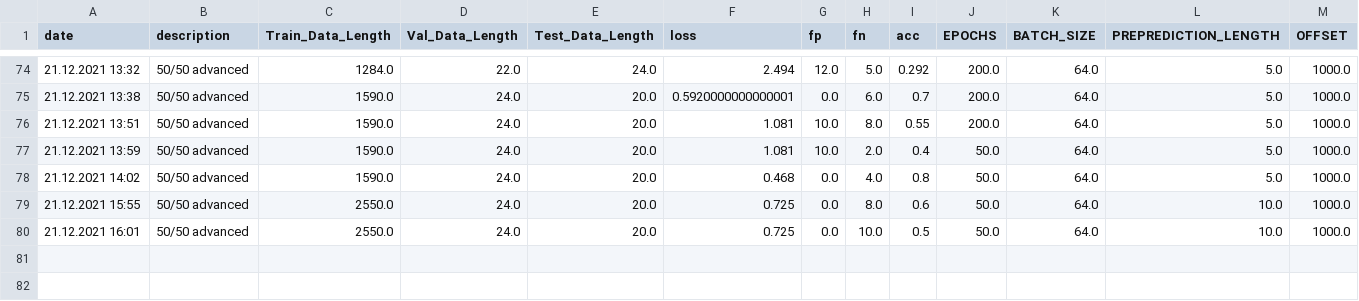
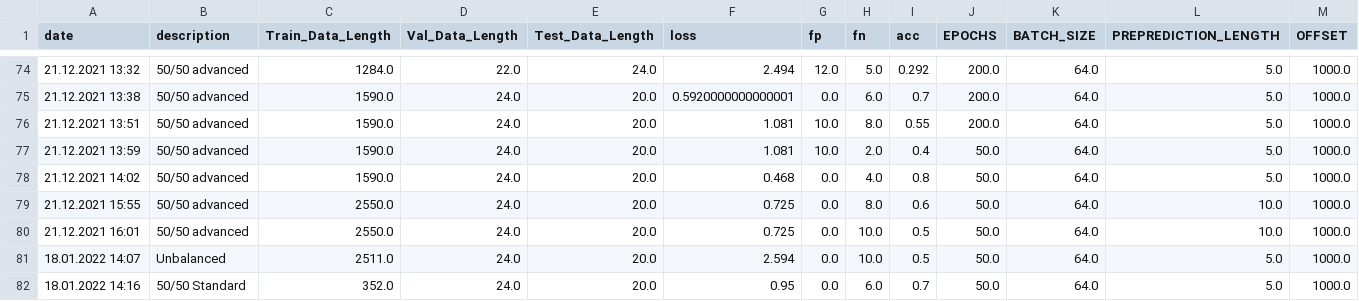
Before and after one commit to LennyBo/EpilepticSeizureDetection, a CSV file: runs.csv, drawn as a sheet; only a part is shown, gaps mark what is left out; rows hold the shown columns only; the diff names each change by its address in the sheet, - before the commit and + after, or states it on an @@ line.

```diff
--- a/runs.csv
+++ b/runs.csv
+row 81: 18.01.2022 14:07 | Unbalanced | 2511.0 | 24.0 | 20.0 | 2.594 | 0.0 | 10.0 | 0.5 | 50.0 | 64.0 | 5.0 | 1000.0
+row 82: 18.01.2022 14:16 | 50/50 Standard | 352.0 | 24.0 | 20.0 | 0.95 | 0.0 | 6.0 | 0.7 | 50.0 | 64.0 | 5.0 | 1000.0
```
Also changed, not shown: 5 other files.
